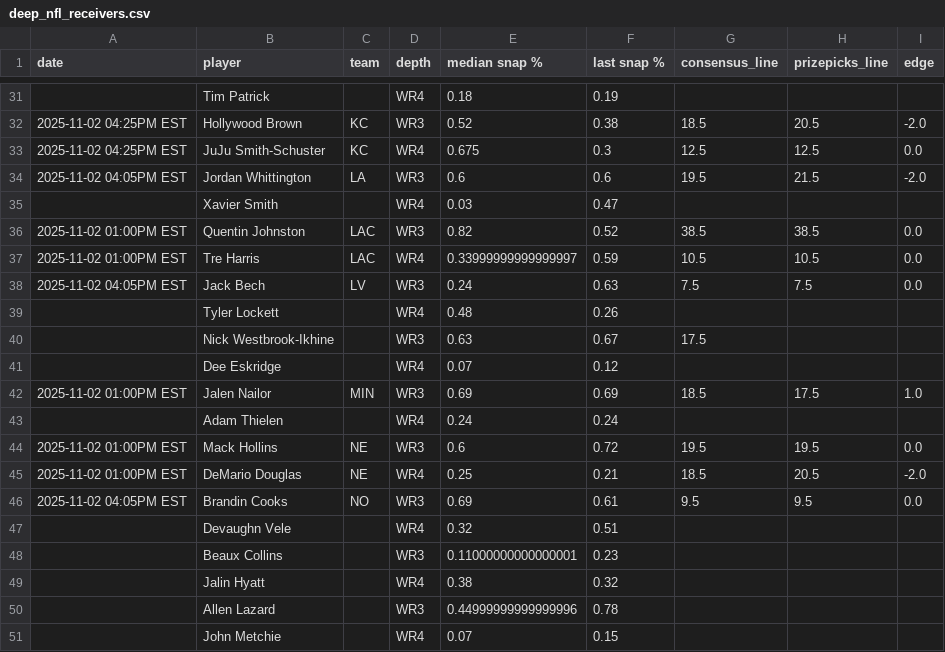
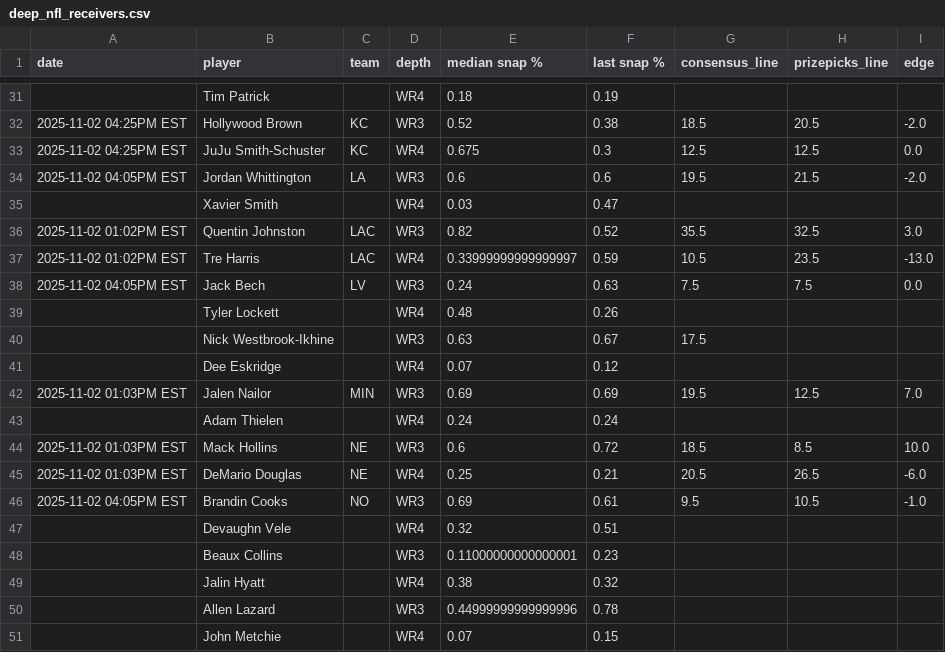
Before and after one commit to oddsjuice/nfl-deep-receivers, a CSV file: deep_nfl_receivers.csv, drawn as a sheet; only a part is shown, gaps mark what is left out; the diff covers the shown part only.

```diff
--- a/deep_nfl_receivers.csv
+++ b/deep_nfl_receivers.csv
@@ -35,4 +35,4 @@ date,player,team,depth,median snap %,last snap %,consensus_line,prizepicks_line,
 ,Xavier Smith,,WR4,0.03,0.47,,,
-2025-11-02 01:00PM EST,Quentin Johnston,LAC,WR3,0.82,0.52,38.5,38.5,0.0
-2025-11-02 01:00PM EST,Tre Harris,LAC,WR4,0.33999999999999997,0.59,10.5,10.5,0.0
+2025-11-02 01:02PM EST,Quentin Johnston,LAC,WR3,0.82,0.52,35.5,32.5,3.0
+2025-11-02 01:02PM EST,Tre Harris,LAC,WR4,0.33999999999999997,0.59,10.5,23.5,-13.0
 2025-11-02 04:05PM EST,Jack Bech,LV,WR3,0.24,0.63,7.5,7.5,0.0
@@ -41,7 +41,7 @@ date,player,team,depth,median snap %,last snap %,consensus_line,prizepicks_line,
 ,Dee Eskridge,,WR4,0.07,0.12,,,
-2025-11-02 01:00PM EST,Jalen Nailor,MIN,WR3,0.69,0.69,18.5,17.5,1.0
+2025-11-02 01:03PM EST,Jalen Nailor,MIN,WR3,0.69,0.69,19.5,12.5,7.0
 ,Adam Thielen,,WR4,0.24,0.24,,,
-2025-11-02 01:00PM EST,Mack Hollins,NE,WR3,0.6,0.72,19.5,19.5,0.0
-2025-11-02 01:00PM EST,DeMario Douglas,NE,WR4,0.25,0.21,18.5,20.5,-2.0
-2025-11-02 04:05PM EST,Brandin Cooks,NO,WR3,0.69,0.61,9.5,9.5,0.0
+2025-11-02 01:03PM EST,Mack Hollins,NE,WR3,0.6,0.72,18.5,8.5,10.0
+2025-11-02 01:03PM EST,DeMario Douglas,NE,WR4,0.25,0.21,20.5,26.5,-6.0
+2025-11-02 04:05PM EST,Brandin Cooks,NO,WR3,0.69,0.61,9.5,10.5,-1.0
 ,Devaughn Vele,,WR4,0.32,0.51,,,
```
Also changed, not shown: 69 edited cells elsewhere in this file.
